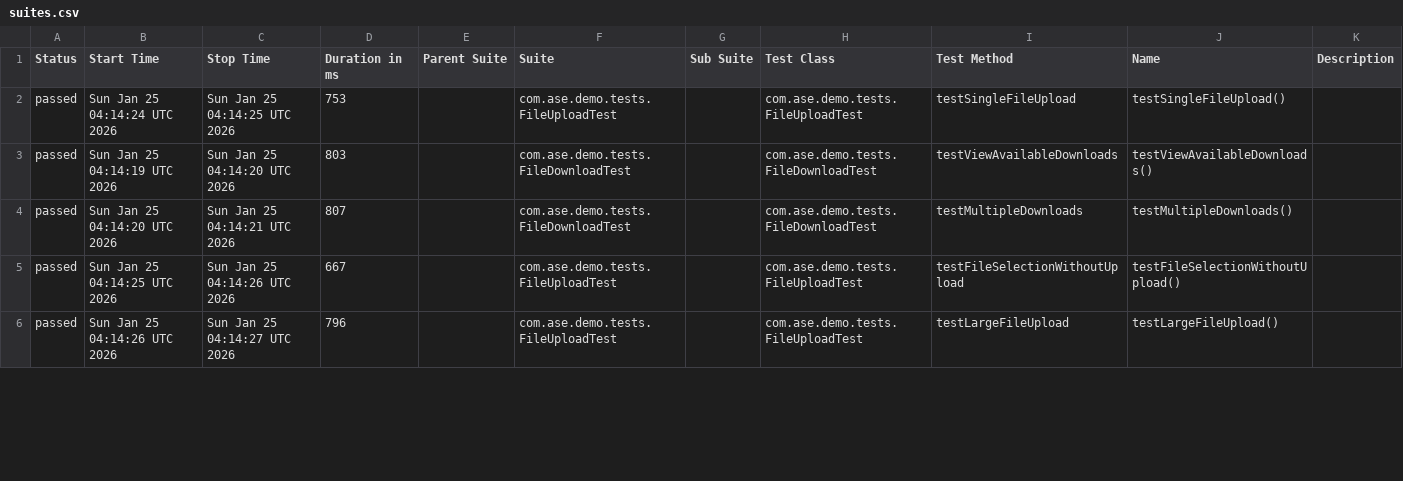
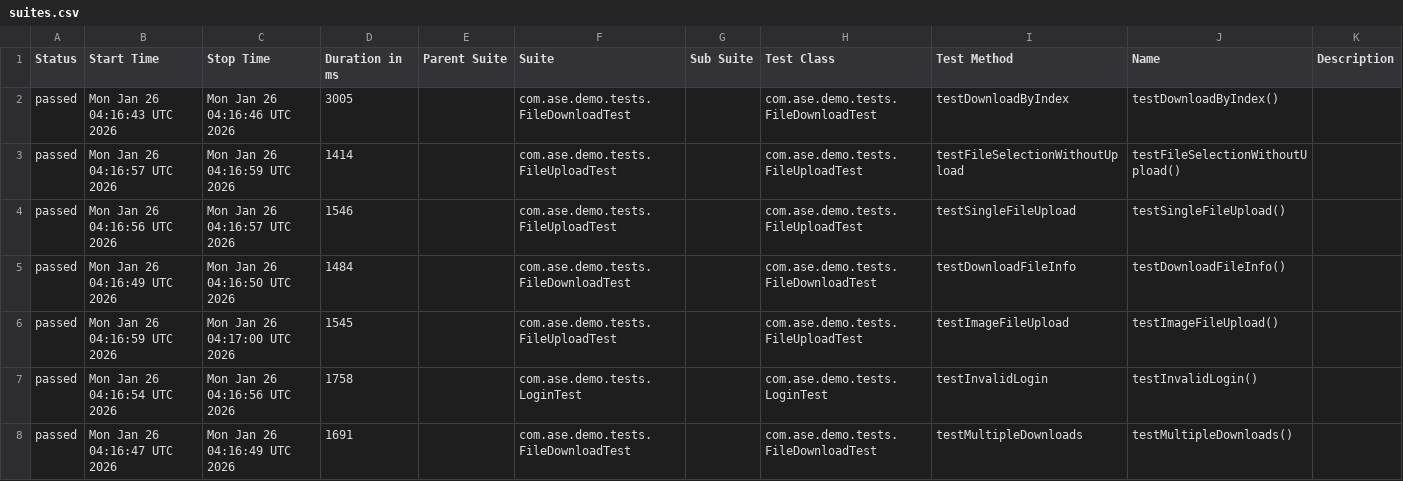
Before and after one commit to Agile-Software-Engineering-25/demo-system-test, a CSV file: full/data/suites.csv, drawn as a sheet; only a part is shown; the diff covers the shown part only.

```diff
--- a/full/data/suites.csv
+++ b/full/data/suites.csv
@@ -1,6 +1,8 @@
 "Status","Start Time","Stop Time","Duration in ms","Parent Suite","Suite","Sub Suite","Test Class","Test Method","Name","Description"
-"passed","Sun Jan 25 04:14:24 UTC 2026","Sun Jan 25 04:14:25 UTC 2026","753","","com.ase.demo.tests.FileUploadTest","","com.ase.demo.tests.FileUploadTest","testSingleFileUpload","testSingleFileUpload()",""
-"passed","Sun Jan 25 04:14:19 UTC 2026","Sun Jan 25 04:14:20 UTC 2026","803","","com.ase.demo.tests.FileDownloadTest","","com.ase.demo.tests.FileDownloadTest","testViewAvailableDownloads","testViewAvailableDownloads()",""
-"passed","Sun Jan 25 04:14:20 UTC 2026","Sun Jan 25 04:14:21 UTC 2026","807","","com.ase.demo.tests.FileDownloadTest","","com.ase.demo.tests.FileDownloadTest","testMultipleDownloads","testMultipleDownloads()",""
-"passed","Sun Jan 25 04:14:25 UTC 2026","Sun Jan 25 04:14:26 UTC 2026","667","","com.ase.demo.tests.FileUploadTest","","com.ase.demo.tests.FileUploadTest","testFileSelectionWithoutUpload","testFileSelectionWithoutUpload()",""
-"passed","Sun Jan 25 04:14:26 UTC 2026","Sun Jan 25 04:14:27 UTC 2026","796","","com.ase.demo.tests.FileUploadTest","","com.ase.demo.tests.FileUploadTest","testLargeFileUpload","testLargeFileUpload()",""
+"passed","Mon Jan 26 04:16:43 UTC 2026","Mon Jan 26 04:16:46 UTC 2026","3005","","com.ase.demo.tests.FileDownloadTest","","com.ase.demo.tests.FileDownloadTest","testDownloadByIndex","testDownloadByIndex()",""
+"passed","Mon Jan 26 04:16:57 UTC 2026","Mon Jan 26 04:16:59 UTC 2026","1414","","com.ase.demo.tests.FileUploadTest","","com.ase.demo.tests.FileUploadTest","testFileSelectionWithoutUpload","testFileSelectionWithoutUpload()",""
+"passed","Mon Jan 26 04:16:56 UTC 2026","Mon Jan 26 04:16:57 UTC 2026","1546","","com.ase.demo.tests.FileUploadTest","","com.ase.demo.tests.FileUploadTest","testSingleFileUpload","testSingleFileUpload()",""
+"passed","Mon Jan 26 04:16:49 UTC 2026","Mon Jan 26 04:16:50 UTC 2026","1484","","com.ase.demo.tests.FileDownloadTest","","com.ase.demo.tests.FileDownloadTest","testDownloadFileInfo","testDownloadFileInfo()",""
+"passed","Mon Jan 26 04:16:59 UTC 2026","Mon Jan 26 04:17:00 UTC 2026","1545","","com.ase.demo.tests.FileUploadTest","","com.ase.demo.tests.FileUploadTest","testImageFileUpload","testImageFileUpload()",""
+"passed","Mon Jan 26 04:16:54 UTC 2026","Mon Jan 26 04:16:56 UTC 2026","1758","","com.ase.demo.tests.LoginTest","","com.ase.demo.tests.LoginTest","testInvalidLogin","testInvalidLogin()",""
+"passed","Mon Jan 26 04:16:47 UTC 2026","Mon Jan 26 04:16:49 UTC 2026","1691","","com.ase.demo.tests.FileDownloadTest","","com.ase.demo.tests.FileDownloadTest","testMultipleDownloads","testMultipleDownloads()",""
```
Also changed, not shown: 2 removed rows and 18 edited cells elsewhere in this file, 36 other files.
